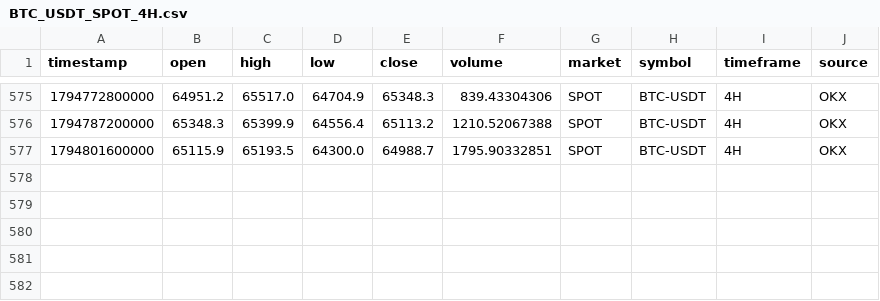
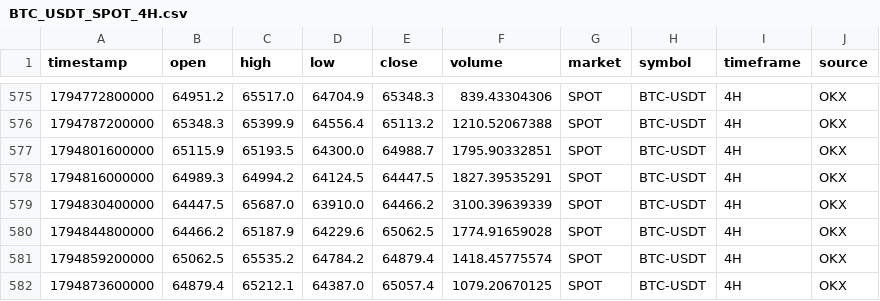
Before and after one commit to rashidhorri23-gif/ai-crypto-trading_system, a CSV file: Data/Archive/BTC_USDT_SPOT_4H.csv, drawn as a sheet; only a part is shown, gaps mark what is left out; the diff names each change by its address in the sheet, - before the commit and + after, or states it on an @@ line.

```diff
--- a/Data/Archive/BTC_USDT_SPOT_4H.csv
+++ b/Data/Archive/BTC_USDT_SPOT_4H.csv
+row 578: 1794816000000 | 64989.3 | 64994.2 | 64124.5 | 64447.5 | 1827.39535291 | SPOT | BTC-USDT | 4H | OKX
+row 579: 1794830400000 | 64447.5 | 65687.0 | 63910.0 | 64466.2 | 3100.39639339 | SPOT | BTC-USDT | 4H | OKX
+row 580: 1794844800000 | 64466.2 | 65187.9 | 64229.6 | 65062.5 | 1774.91659028 | SPOT | BTC-USDT | 4H | OKX
+row 581: 1794859200000 | 65062.5 | 65535.2 | 64784.2 | 64879.4 | 1418.45775574 | SPOT | BTC-USDT | 4H | OKX
+row 582: 1794873600000 | 64879.4 | 65212.1 | 64387.0 | 65057.4 | 1079.20670125 | SPOT | BTC-USDT | 4H | OKX
```
